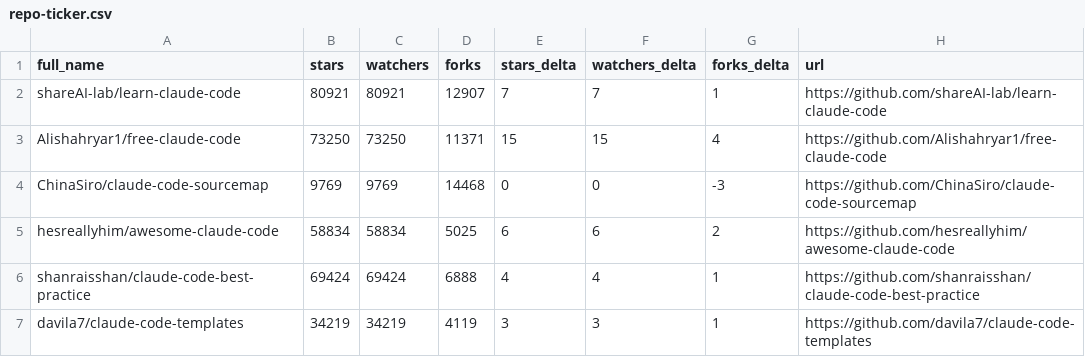
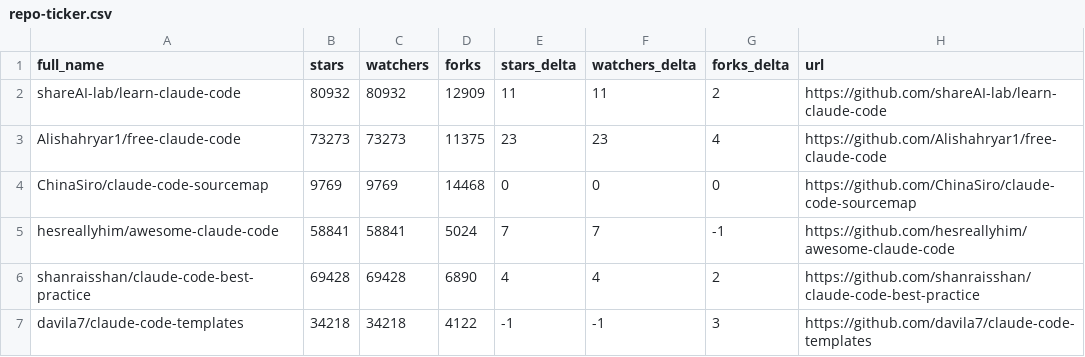
Before and after one commit to IgorOffline/hesreallyhim-awesome-claude-code, a CSV file: data/repo-ticker.csv, drawn as a sheet; only a part is shown; the diff covers the shown part only.

```diff
--- a/data/repo-ticker.csv
+++ b/data/repo-ticker.csv
@@ -1,7 +1,7 @@
 full_name,stars,watchers,forks,stars_delta,watchers_delta,forks_delta,url
-shareAI-lab/learn-claude-code,80921,80921,12907,7,7,1,https://github.com/shareAI-lab/learn-claude-code
-Alishahryar1/free-claude-code,73250,73250,11371,15,15,4,https://github.com/Alishahryar1/free-claude-code
-ChinaSiro/claude-code-sourcemap,9769,9769,14468,0,0,-3,https://github.com/ChinaSiro/claude-code-sourcemap
-hesreallyhim/awesome-claude-code,58834,58834,5025,6,6,2,https://github.com/hesreallyhim/awesome-claude-code
-shanraisshan/claude-code-best-practice,69424,69424,6888,4,4,1,https://github.com/shanraisshan/claude-code-best-practice
-davila7/claude-code-templates,34219,34219,4119,3,3,1,https://github.com/davila7/claude-code-templates
+shareAI-lab/learn-claude-code,80932,80932,12909,11,11,2,https://github.com/shareAI-lab/learn-claude-code
+Alishahryar1/free-claude-code,73273,73273,11375,23,23,4,https://github.com/Alishahryar1/free-claude-code
+ChinaSiro/claude-code-sourcemap,9769,9769,14468,0,0,0,https://github.com/ChinaSiro/claude-code-sourcemap
+hesreallyhim/awesome-claude-code,58841,58841,5024,7,7,-1,https://github.com/hesreallyhim/awesome-claude-code
+shanraisshan/claude-code-best-practice,69428,69428,6890,4,4,2,https://github.com/shanraisshan/claude-code-best-practice
+davila7/claude-code-templates,34218,34218,4122,-1,-1,3,https://github.com/davila7/claude-code-templates
```
Also changed, not shown: 2 added rows, 2 removed rows, 4 moved rows and 114 edited cells elsewhere in this file, 2 other files.
